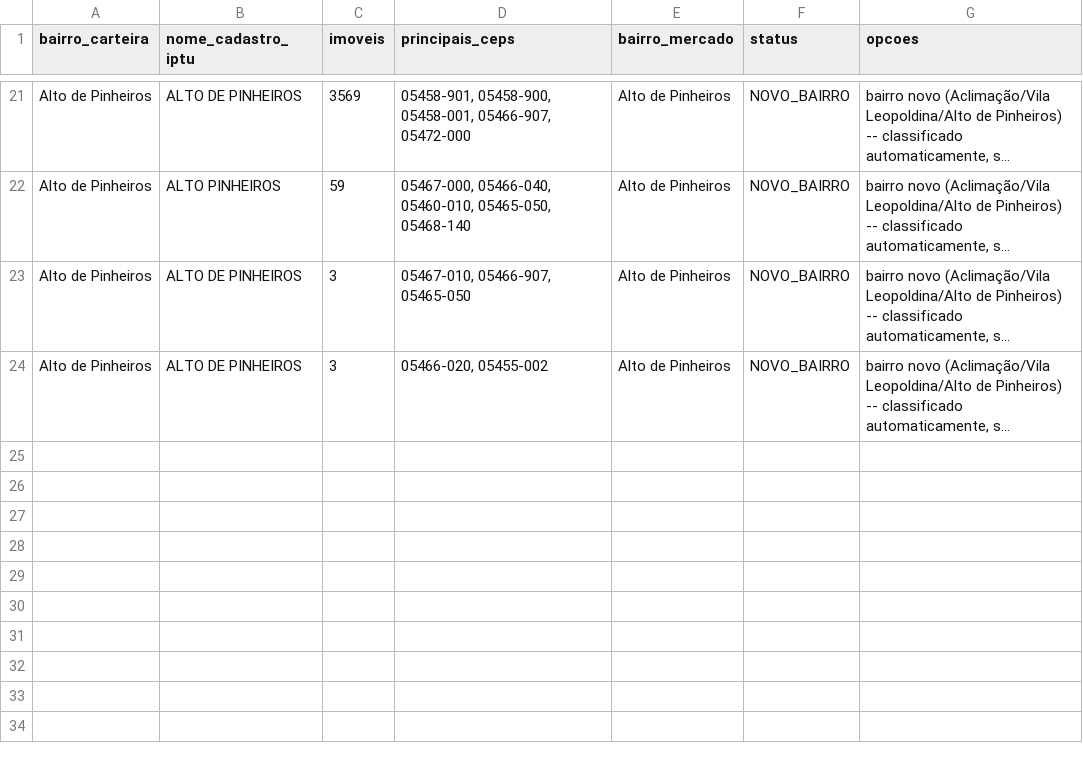
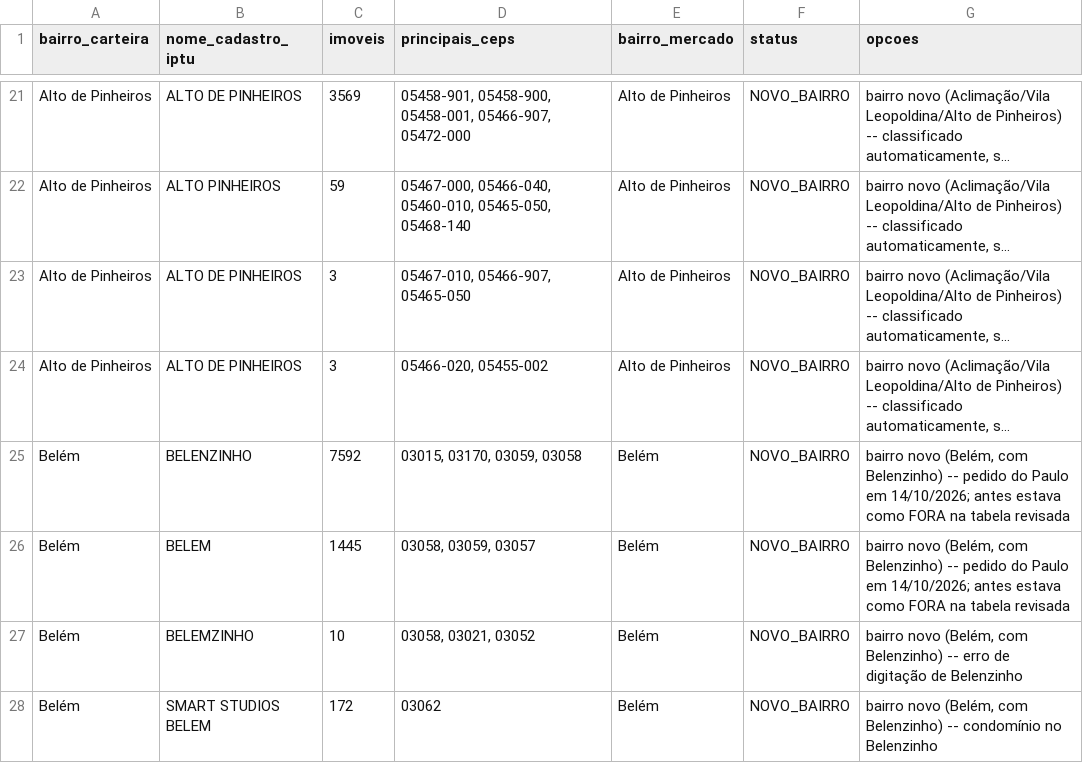
Before and after one commit to comercial501/dashboard-imoveis-sp, a CSV file: scripts/bairros_mercado_extra.csv, drawn as a sheet; only a part is shown, gaps mark what is left out; long unchanged cells end in …; the diff names each change by its address in the sheet, - before the commit and + after, or states it on an @@ line.

```diff
--- a/scripts/bairros_mercado_extra.csv
+++ b/scripts/bairros_mercado_extra.csv
+row 25: Belém | BELENZINHO | 7592 | 03015, 03170, 03059, 03058 | Belém | NOVO_BAIRRO | bairro novo (Belém, com Belenzinho) -- pedido do Paulo em 14/10/2026; antes estava como FORA na tabela revisada
+row 26: Belém | BELEM | 1445 | 03058, 03059, 03057 | Belém | NOVO_BAIRRO | bairro novo (Belém, com Belenzinho) -- pedido do Paulo em 14/10/2026; antes estava como FORA na tabela revisada
+row 27: Belém | BELEMZINHO | 10 | 03058, 03021, 03052 | Belém | NOVO_BAIRRO | bairro novo (Belém, com Belenzinho) -- erro de digitação de Belenzinho
+row 28: Belém | SMART STUDIOS BELEM | 172 | 03062 | Belém | NOVO_BAIRRO | bairro novo (Belém, com Belenzinho) -- condomínio no Belenzinho
```
Also changed, not shown: 14 other files.
